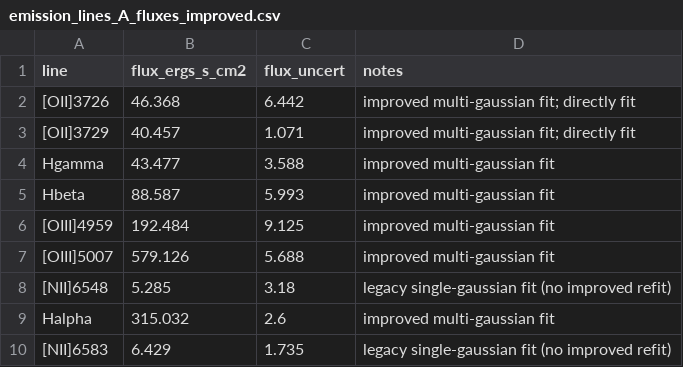
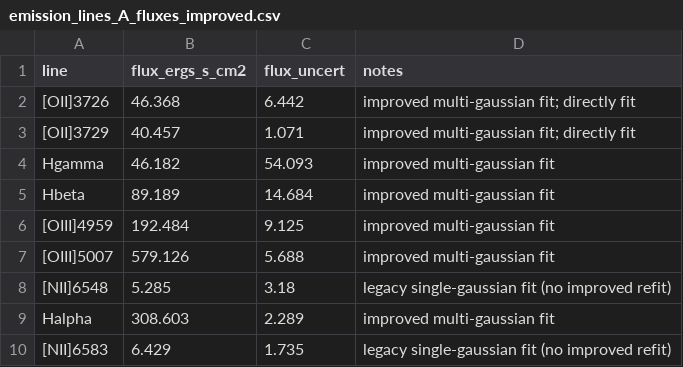
Before and after one commit to orianashi/Horseshoe, a CSV file: output/tabling/emission_lines_A_fluxes_improved.csv, drawn as a sheet; the diff names each change by its address in the sheet, - before the commit and + after, or states it on an @@ line.

```diff
--- a/output/tabling/emission_lines_A_fluxes_improved.csv
+++ b/output/tabling/emission_lines_A_fluxes_improved.csv
-B4 (flux_ergs_s_cm2): 43.477
+B4 (flux_ergs_s_cm2): 46.182
-C4 (flux_uncert): 3.588
+C4 (flux_uncert): 54.093
-B5 (flux_ergs_s_cm2): 88.587
+B5 (flux_ergs_s_cm2): 89.189
-C5 (flux_uncert): 5.993
+C5 (flux_uncert): 14.684
-B9 (flux_ergs_s_cm2): 315.032
+B9 (flux_ergs_s_cm2): 308.603
-C9 (flux_uncert): 2.6
+C9 (flux_uncert): 2.289
```
Also changed, not shown: output/tabling/emission_lines_A_ratios_improved.csv, output/tabling/emission_lines_B_fluxes_improved.csv, 22 other files.
